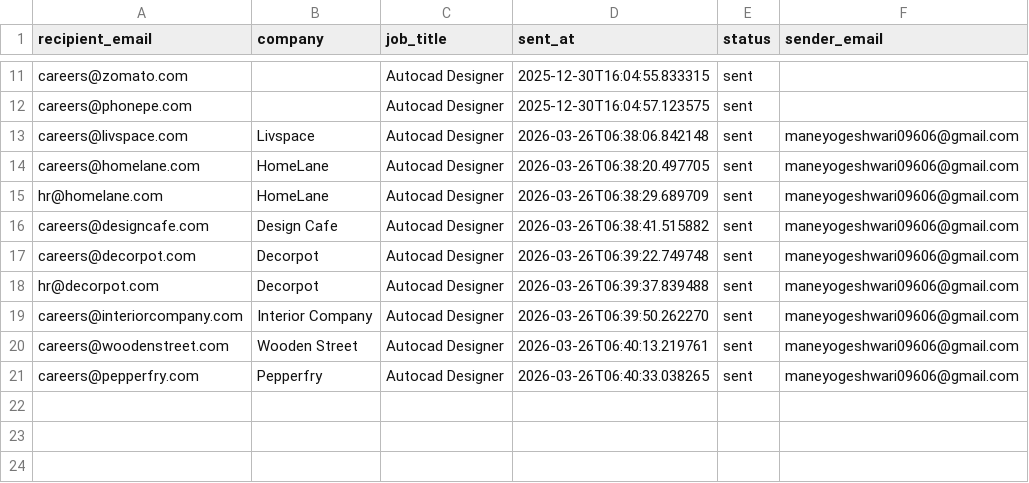
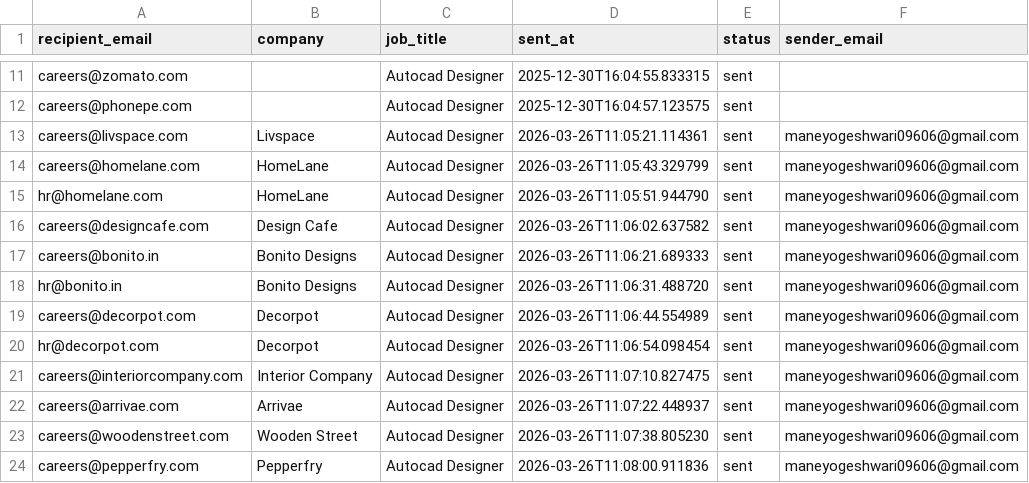
Before and after one commit to githubajaydhage/autoapply-resume-automation, a CSV file: data/sent_emails_log.csv, drawn as a sheet; only a part is shown, gaps mark what is left out.

```diff
--- a/data/sent_emails_log.csv
+++ b/data/sent_emails_log.csv
@@ -12,10 +12,13 @@ careers@zomato.com,,Autocad Designer,2025-12-30T16:04:55.833315,sent,
 careers@phonepe.com,,Autocad Designer,2025-12-30T16:04:57.123575,sent,
-careers@livspace.com,Livspace,Autocad Designer,2026-03-26T06:38:06.842148,sent,maneyogeshwari09606@gmail.com
-careers@homelane.com,HomeLane,Autocad Designer,2026-03-26T06:38:20.497705,sent,maneyogeshwari09606@gmail.com
-hr@homelane.com,HomeLane,Autocad Designer,2026-03-26T06:38:29.689709,sent,maneyogeshwari09606@gmail.com
-careers@designcafe.com,Design Cafe,Autocad Designer,2026-03-26T06:38:41.515882,sent,maneyogeshwari09606@gmail.com
-careers@decorpot.com,Decorpot,Autocad Designer,2026-03-26T06:39:22.749748,sent,maneyogeshwari09606@gmail.com
-hr@decorpot.com,Decorpot,Autocad Designer,2026-03-26T06:39:37.839488,sent,maneyogeshwari09606@gmail.com
-careers@interiorcompany.com,Interior Company,Autocad Designer,2026-03-26T06:39:50.262270,sent,maneyogeshwari09606@gmail.com
-careers@woodenstreet.com,Wooden Street,Autocad Designer,2026-03-26T06:40:13.219761,sent,maneyogeshwari09606@gmail.com
-careers@pepperfry.com,Pepperfry,Autocad Designer,2026-03-26T06:40:33.038265,sent,maneyogeshwari09606@gmail.com
+careers@livspace.com,Livspace,Autocad Designer,2026-03-26T11:05:21.114361,sent,maneyogeshwari09606@gmail.com
+careers@homelane.com,HomeLane,Autocad Designer,2026-03-26T11:05:43.329799,sent,maneyogeshwari09606@gmail.com
+hr@homelane.com,HomeLane,Autocad Designer,2026-03-26T11:05:51.944790,sent,maneyogeshwari09606@gmail.com
+careers@designcafe.com,Design Cafe,Autocad Designer,2026-03-26T11:06:02.637582,sent,maneyogeshwari09606@gmail.com
+careers@bonito.in,Bonito Designs,Autocad Designer,2026-03-26T11:06:21.689333,sent,maneyogeshwari09606@gmail.com
+hr@bonito.in,Bonito Designs,Autocad Designer,2026-03-26T11:06:31.488720,sent,maneyogeshwari09606@gmail.com
+careers@decorpot.com,Decorpot,Autocad Designer,2026-03-26T11:06:44.554989,sent,maneyogeshwari09606@gmail.com
+hr@decorpot.com,Decorpot,Autocad Designer,2026-03-26T11:06:54.098454,sent,maneyogeshwari09606@gmail.com
+careers@interiorcompany.com,Interior Company,Autocad Designer,2026-03-26T11:07:10.827475,sent,maneyogeshwari09606@gmail.com
+careers@arrivae.com,Arrivae,Autocad Designer,2026-03-26T11:07:22.448937,sent,maneyogeshwari09606@gmail.com
+careers@woodenstreet.com,Wooden Street,Autocad Designer,2026-03-26T11:07:38.805230,sent,maneyogeshwari09606@gmail.com
+careers@pepperfry.com,Pepperfry,Autocad Designer,2026-03-26T11:08:00.911836,sent,maneyogeshwari09606@gmail.com
```
Also changed, not shown: data/discovered_companies.csv.
